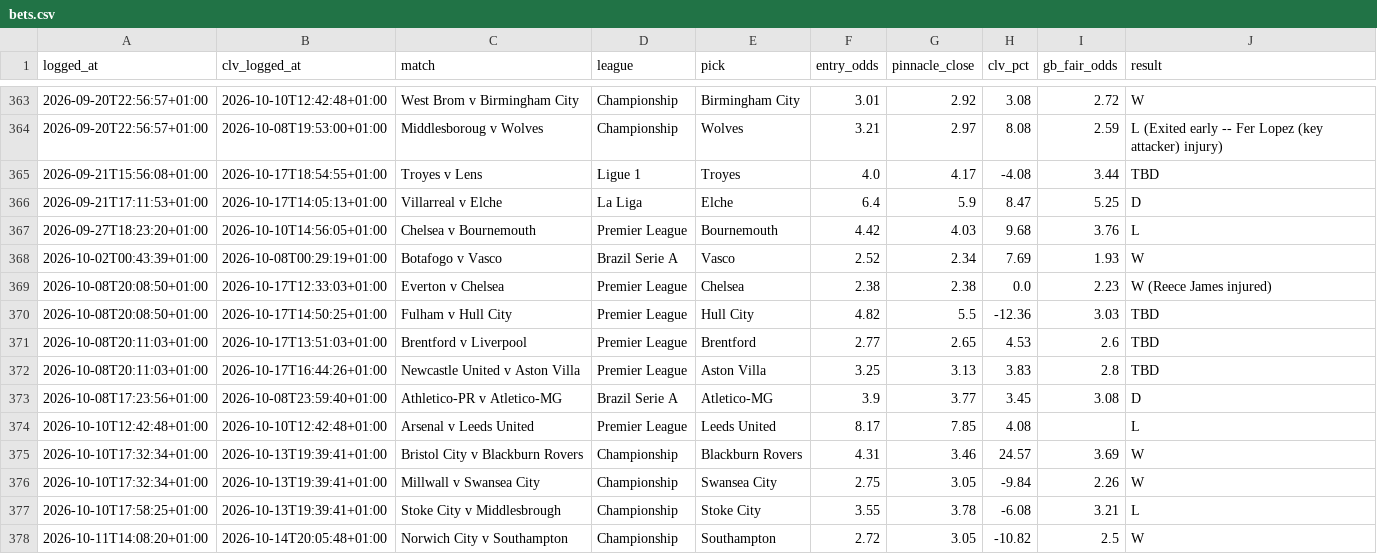
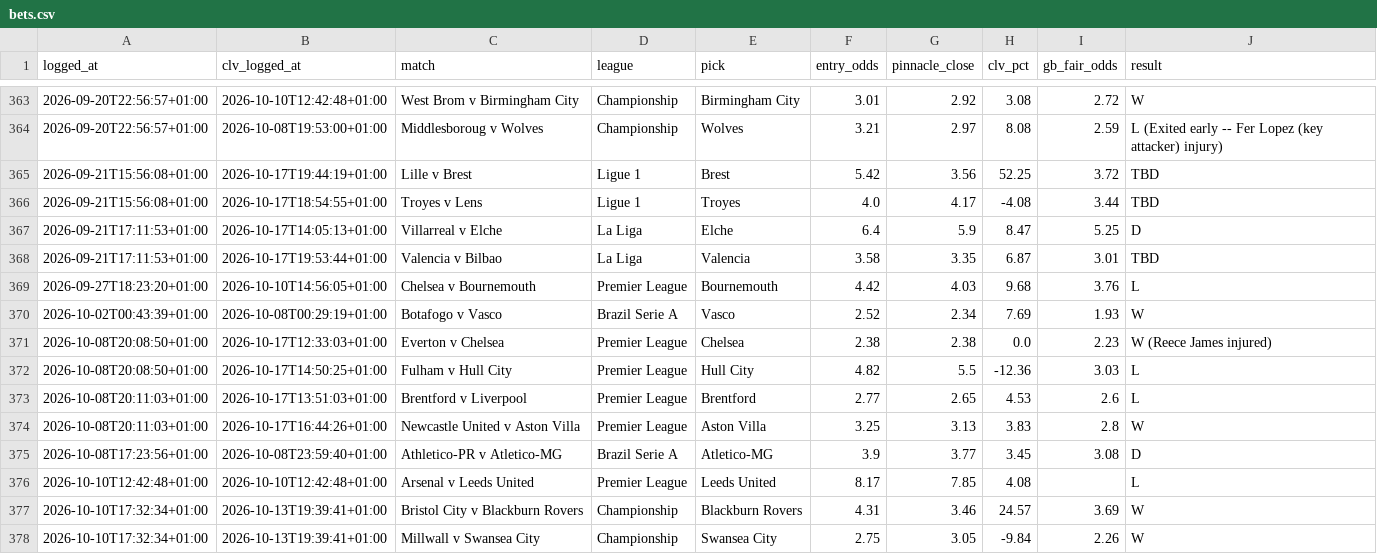
Before and after one commit to Rodzzinho/gamebreaker-dashboard, a CSV file: data/bets.csv, drawn as a sheet; only a part is shown, gaps mark what is left out; the shorter side is filled out with more unchanged rows.

Commit message:
Refresh dashboard data: 385 settled

```diff
--- a/data/bets.csv
+++ b/data/bets.csv
@@ -364,4 +364,6 @@ logged_at,clv_logged_at,match,league,pick,entry_odds,pinnacle_close,clv_pct,gb_f
 2026-09-20T22:56:57+01:00,2026-10-08T19:53:00+01:00,Middlesboroug v Wolves,Championship,Wolves,3.21,2.97,8.08,2.59,L (Exited early -- Fer Lopez (key attacker) injury)
+2026-09-21T15:56:08+01:00,2026-10-17T19:44:19+01:00,Lille v Brest,Ligue 1,Brest,5.42,3.56,52.25,3.72,TBD
 2026-09-21T15:56:08+01:00,2026-10-17T18:54:55+01:00,Troyes v Lens,Ligue 1,Troyes,4.0,4.17,-4.08,3.44,TBD
 2026-09-21T17:11:53+01:00,2026-10-17T14:05:13+01:00,Villarreal v Elche,La Liga,Elche,6.4,5.9,8.47,5.25,D
+2026-09-21T17:11:53+01:00,2026-10-17T19:53:44+01:00,Valencia v Bilbao,La Liga,Valencia,3.58,3.35,6.87,3.01,TBD
 2026-09-27T18:23:20+01:00,2026-10-10T14:56:05+01:00,Chelsea v Bournemouth,Premier League,Bournemouth,4.42,4.03,9.68,3.76,L
@@ -369,5 +371,5 @@ logged_at,clv_logged_at,match,league,pick,entry_odds,pinnacle_close,clv_pct,gb_f
 2026-10-08T20:08:50+01:00,2026-10-17T12:33:03+01:00,Everton v Chelsea,Premier League,Chelsea,2.38,2.38,0.0,2.23,W (Reece James injured)
-2026-10-08T20:08:50+01:00,2026-10-17T14:50:25+01:00,Fulham v Hull City,Premier League,Hull City,4.82,5.5,-12.36,3.03,TBD
-2026-10-08T20:11:03+01:00,2026-10-17T13:51:03+01:00,Brentford v Liverpool,Premier League,Brentford,2.77,2.65,4.53,2.6,TBD
-2026-10-08T20:11:03+01:00,2026-10-17T16:44:26+01:00,Newcastle United v Aston Villa,Premier League,Aston Villa,3.25,3.13,3.83,2.8,TBD
+2026-10-08T20:08:50+01:00,2026-10-17T14:50:25+01:00,Fulham v Hull City,Premier League,Hull City,4.82,5.5,-12.36,3.03,L
+2026-10-08T20:11:03+01:00,2026-10-17T13:51:03+01:00,Brentford v Liverpool,Premier League,Brentford,2.77,2.65,4.53,2.6,L
+2026-10-08T20:11:03+01:00,2026-10-17T16:44:26+01:00,Newcastle United v Aston Villa,Premier League,Aston Villa,3.25,3.13,3.83,2.8,W
 2026-10-08T17:23:56+01:00,2026-10-08T23:59:40+01:00,Athletico-PR v Atletico-MG,Brazil Serie A,Atletico-MG,3.9,3.77,3.45,3.08,D
```
Also changed, not shown: 2 other files.
